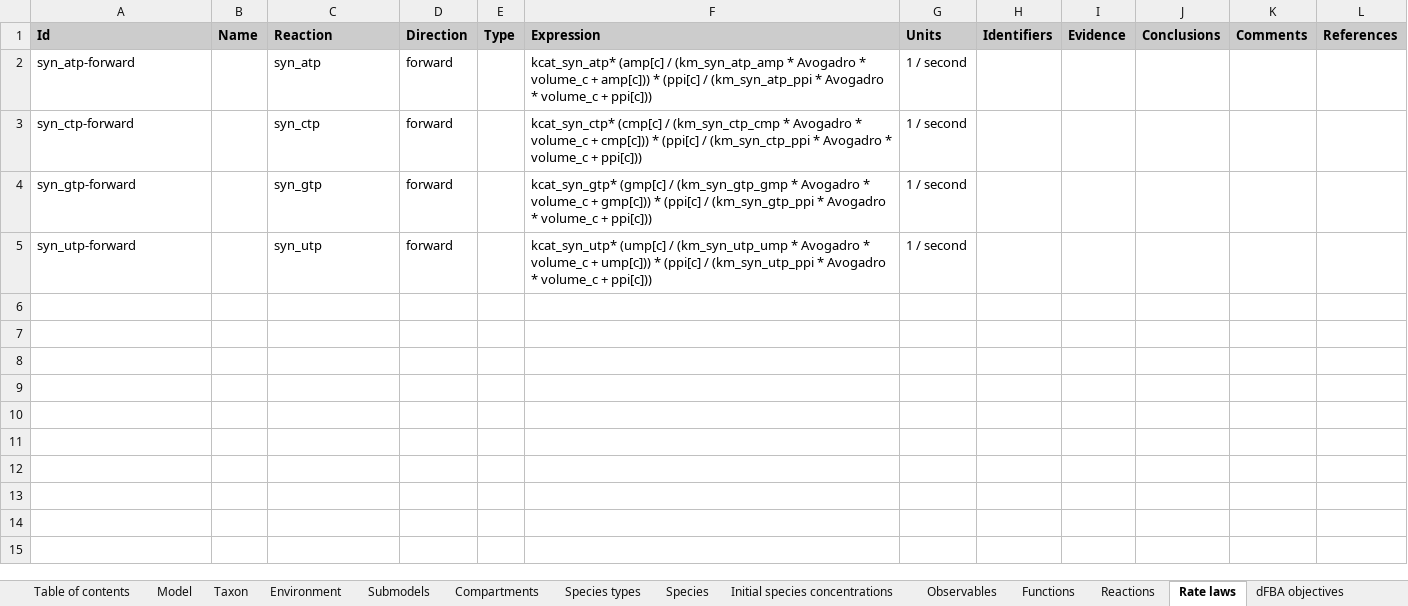
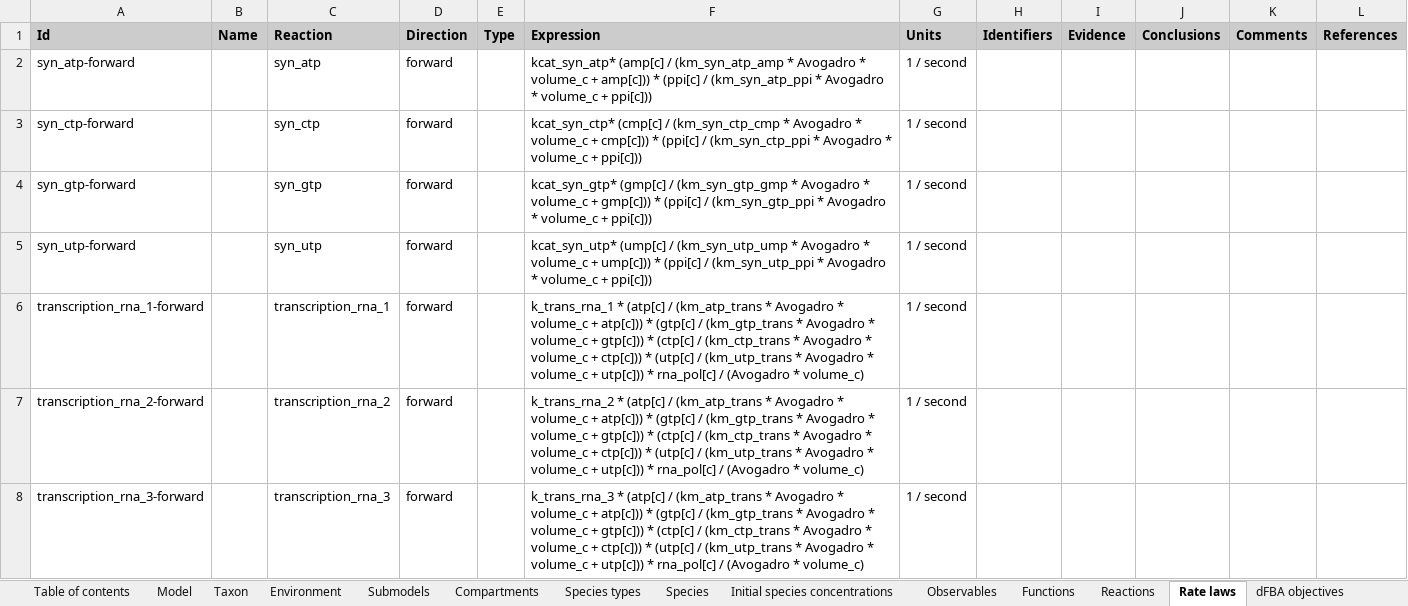
Before and after one commit to KarrLab/rand_wc_model_gen, an Excel workbook: rand_wc_model_gen/model_gen/model_2.xlsx, sheet Rate laws, drawn as a sheet; values as stored, in another font and other column widths than the file's, no borders; the diff names each change by its address in the sheet, - before the commit and + after, or states it on an @@ line.

Commit message:
refactor rna transcription reactions and ratelaws

```diff
--- a/rand_wc_model_gen/model_gen/model_2.xlsx (sheet Rate laws)
+++ b/rand_wc_model_gen/model_gen/model_2.xlsx (sheet Rate laws)
+row 6: transcription_rna_1-forward |  | transcription_rna_1 | forward |  | k_trans_rna_1 * (atp[c] / (km_atp_trans * Avogadro * volume_c + atp[c])) * (gtp[c] / (km_gtp_trans * Avogadro * volume_c + gtp[c])) * (ctp[c] / (km_ctp_trans * Avogadro * volume_c + ctp[c])) * (utp[c] / (km_utp_trans * Avogadro * volume_c + utp[c])) * rna_pol[c] / (Avogadro * volume_c) | 1 / second
+row 7: transcription_rna_2-forward |  | transcription_rna_2 | forward |  | k_trans_rna_2 * (atp[c] / (km_atp_trans * Avogadro * volume_c + atp[c])) * (gtp[c] / (km_gtp_trans * Avogadro * volume_c + gtp[c])) * (ctp[c] / (km_ctp_trans * Avogadro * volume_c + ctp[c])) * (utp[c] / (km_utp_trans * Avogadro * volume_c + utp[c])) * rna_pol[c] / (Avogadro * volume_c) | 1 / second
+row 8: transcription_rna_3-forward |  | transcription_rna_3 | forward |  | k_trans_rna_3 * (atp[c] / (km_atp_trans * Avogadro * volume_c + atp[c])) * (gtp[c] / (km_gtp_trans * Avogadro * volume_c + gtp[c])) * (ctp[c] / (km_ctp_trans * Avogadro * volume_c + ctp[c])) * (utp[c] / (km_utp_trans * Avogadro * volume_c + utp[c])) * rna_pol[c] / (Avogadro * volume_c) | 1 / second
```
Also changed, not shown: sheet Parameters, sheet Reactions, sheet Species types, sheet Table of contents, sheet Model, 2 other files.
